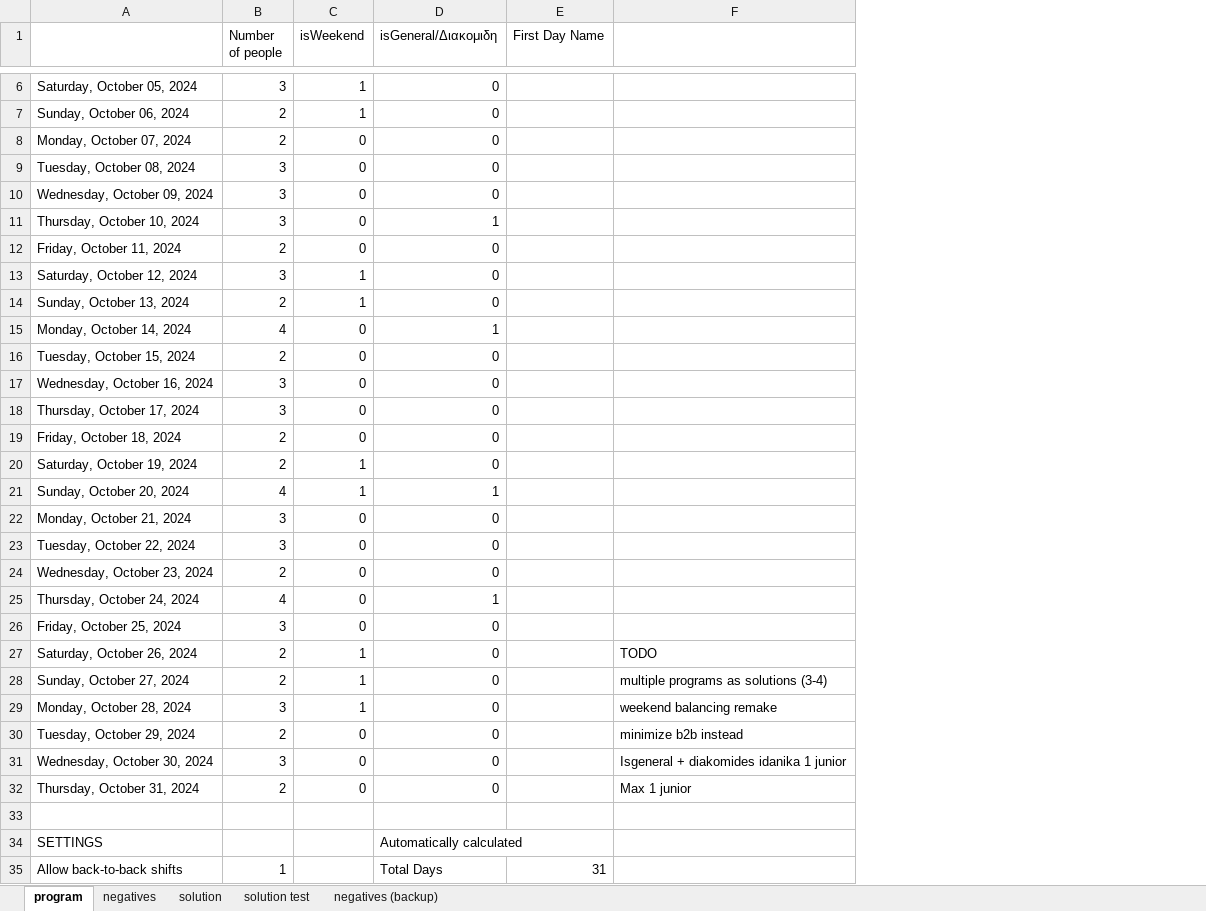
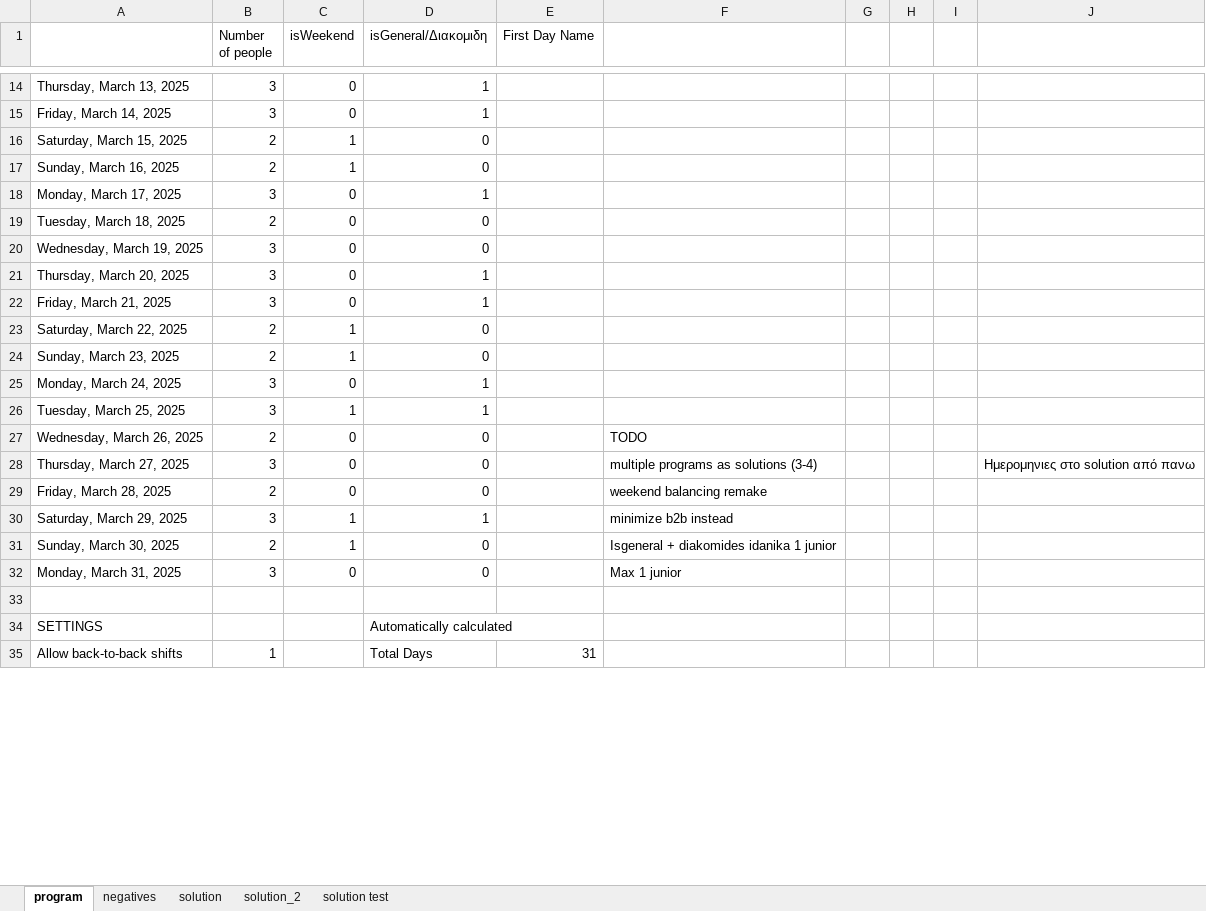
Before and after one commit to NoLee/MedicalShiftProgram, an Excel workbook: nosokomeio.xlsx, sheet program, drawn as a sheet; only a part is shown, gaps mark what is left out; values as stored, in another font and other column widths than the file's, no cell formats; removed rows and columns are numbered as before the commit, all else as after; the diff covers the shown part only; the diff names each change by its address in the sheet, - before the commit and + after, or states it on an @@ line.

```diff
--- a/nosokomeio.xlsx (sheet program)
+++ b/nosokomeio.xlsx (sheet program)
-sheet tab: negatives (backup)
+sheet tab: solution_2
-column A, rows 6-9: Saturday, October 05, 2024 | Sunday, October 06, 2024 | Monday, October 07, 2024 | Tuesday, October 08, 2024; row 11: Thursday, October 10, 2024; rows 13-14: Saturday, October 12, 2024 | Sunday, October 13, 2024; rows 20-21: Saturday, October 19, 2024 | Sunday, October 20, 2024; row 24: Wednesday, October 23, 2024; row 26: Friday, October 25, 2024; rows 28-31: Sunday, October 27, 2024 | Monday, October 28, 2024 | Tuesday, October 29, 2024 | Wednesday, October 30, 2024; rows 34-35: SETTINGS | Allow back-to-back shifts
+column A, row 14: Thursday, March 13, 2025; row 16: Saturday, March 15, 2025; rows 19-24: Tuesday, March 18, 2025 | Wednesday, March 19, 2025 | Thursday, March 20, 2025 | Friday, March 21, 2025 | Saturday, March 22, 2025 | Sunday, March 23, 2025; rows 26-35: Tuesday, March 25, 2025 | Wednesday, March 26, 2025 | Thursday, March 27, 2025 | Friday, March 28, 2025 | Saturday, March 29, 2025 | Sunday, March 30, 2025 | Monday, March 31, 2025 |  | SETTINGS | Allow back-to-back shifts
+column G, empty
+column H, empty
+column I, empty
+column J, row 28: Ημερομηνιες στο solution από πανω
-C14 (isWeekend): 1
+C14 (isWeekend): 0
-D14 (isGeneral/Διακομιδη): 0
+D14 (isGeneral/Διακομιδη): 1
+row 15: Friday, March 14, 2025 | 3 | 0 | 1
+row 17: Sunday, March 16, 2025 | 2 | 1 | 0
+row 18: Monday, March 17, 2025 | 3 | 0 | 1
-row 10: Wednesday, October 09, 2024 | 3 | 0 | 0
@@ row 12 moved to row 5: Tuesday, March 04, 2025 @@
-C22 (isWeekend): 1
+C22 (isWeekend): 0
-D22 (isGeneral/Διακομιδη): 0
+D22 (isGeneral/Διακομιδη): 1
-row 15: Monday, October 14, 2024 | 4 | 0 | 1
@@ row 16 moved to row 7: Thursday, March 06, 2025 @@
-row 17: Wednesday, October 16, 2024 | 3 | 0 | 0
-row 18: Thursday, October 17, 2024 | 3 | 0 | 0
@@ row 19 moved to row 8: Friday, March 07, 2025 @@
+row 25: Monday, March 24, 2025 | 3 | 0 | 1
-B26 (Number of people): 4
+B26 (Number of people): 3
-row 22: Monday, October 21, 2024 | 3 | 0 | 0
-row 23: Tuesday, October 22, 2024 | 3 | 0 | 0
-F27: (empty)
+F27: TODO
-row 25: Thursday, October 24, 2024 | 4 | 0 | 1
-F28: (empty)
+F28: multiple programs as solutions (3-4)
-row 27: Saturday, October 26, 2024 | 2 | 1 | 0 |  | TODO
-C29 (isWeekend): 1
+C29 (isWeekend): 0
-F29: multiple programs as solutions (3-4)
+F29: weekend balancing remake
-D30 (isGeneral/Διακομιδη): 0
+D30 (isGeneral/Διακομιδη): 1
-F30: weekend balancing remake
+F30: minimize b2b instead
-C31 (isWeekend): 0
+C31 (isWeekend): 1
-F31: minimize b2b instead
+F31: Isgeneral + diakomides idanika 1 junior
-F32: Isgeneral + diakomides idanika 1 junior
+F32: Max 1 junior
-row 32: Thursday, October 31, 2024 | 2 | 0 | 0 |  | Max 1 junior
```
Also changed, not shown: 6 added rows, 1 removed row and 1 edited cell elsewhere in this sheet, sheet solution, sheet negatives, cell formats, 3 other files.
